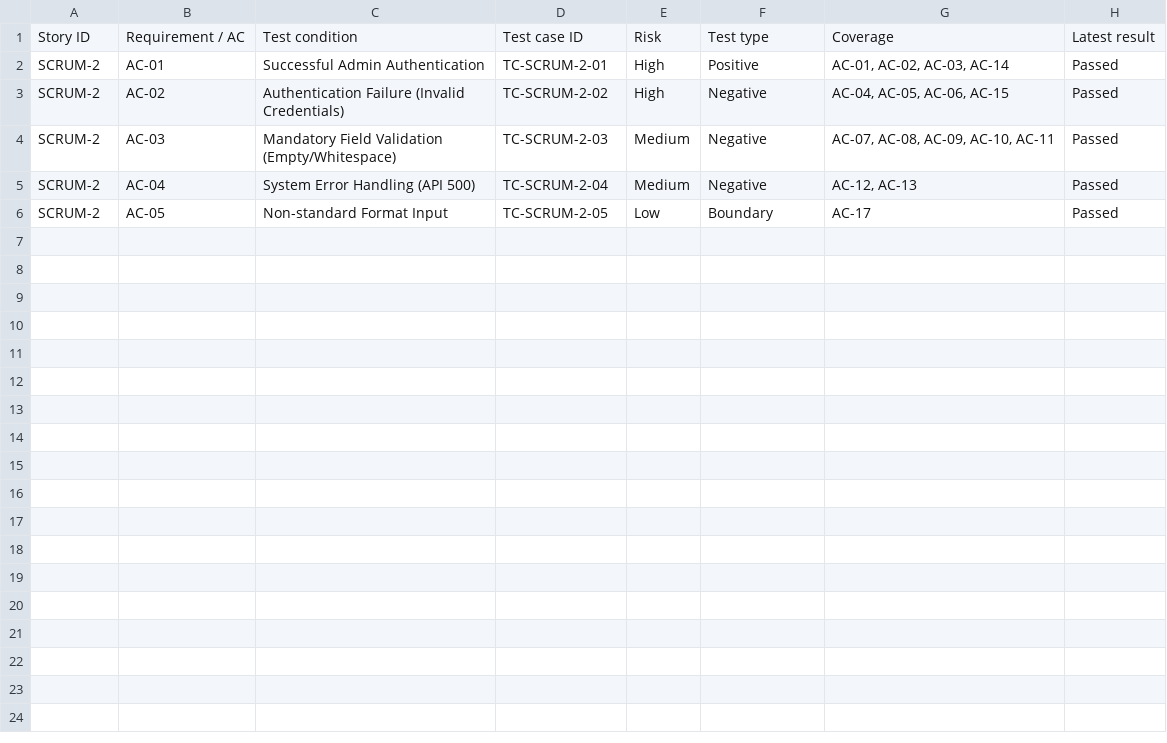
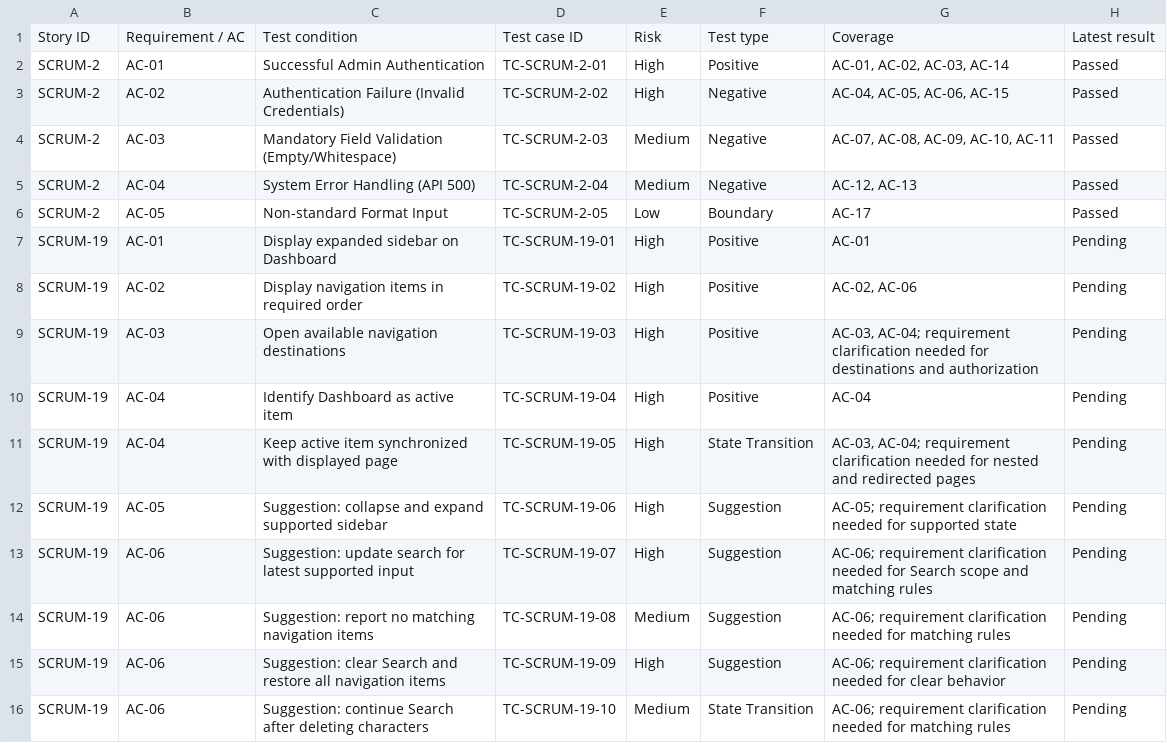
Before and after one commit to Tranghoang-learning/ai-automation-project, a CSV file: qa-artifacts/stories/rtm.csv, drawn as a sheet.

Commit message:
add left navigation scripts

```diff
--- a/qa-artifacts/stories/rtm.csv
+++ b/qa-artifacts/stories/rtm.csv
@@ -6 +6,11 @@ SCRUM-2,AC-04,System Error Handling (API 500),TC-SCRUM-2-04,Medium,Negative,"AC-
 SCRUM-2,AC-05,Non-standard Format Input,TC-SCRUM-2-05,Low,Boundary,AC-17,Passed
+SCRUM-19,AC-01,Display expanded sidebar on Dashboard,TC-SCRUM-19-01,High,Positive,AC-01,Pending
+SCRUM-19,AC-02,Display navigation items in required order,TC-SCRUM-19-02,High,Positive,"AC-02, AC-06",Pending
+SCRUM-19,AC-03,Open available navigation destinations,TC-SCRUM-19-03,High,Positive,"AC-03, AC-04; requirement clarification needed for destinations and authorization",Pending
+SCRUM-19,AC-04,Identify Dashboard as active item,TC-SCRUM-19-04,High,Positive,AC-04,Pending
+SCRUM-19,AC-04,Keep active item synchronized with displayed page,TC-SCRUM-19-05,High,State Transition,"AC-03, AC-04; requirement clarification needed for nested and redirected pages",Pending
+SCRUM-19,AC-05,Suggestion: collapse and expand supported sidebar,TC-SCRUM-19-06,High,Suggestion,AC-05; requirement clarification needed for supported state,Pending
+SCRUM-19,AC-06,Suggestion: update search for latest supported input,TC-SCRUM-19-07,High,Suggestion,AC-06; requirement clarification needed for Search scope and matching rules,Pending
+SCRUM-19,AC-06,Suggestion: report no matching navigation items,TC-SCRUM-19-08,Medium,Suggestion,AC-06; requirement clarification needed for matching rules,Pending
+SCRUM-19,AC-06,Suggestion: clear Search and restore all navigation items,TC-SCRUM-19-09,High,Suggestion,AC-06; requirement clarification needed for clear behavior,Pending
+SCRUM-19,AC-06,Suggestion: continue Search after deleting characters,TC-SCRUM-19-10,Medium,State Transition,AC-06; requirement clarification needed for matching rules,Pending
```
Also changed, not shown: 11 other files.
